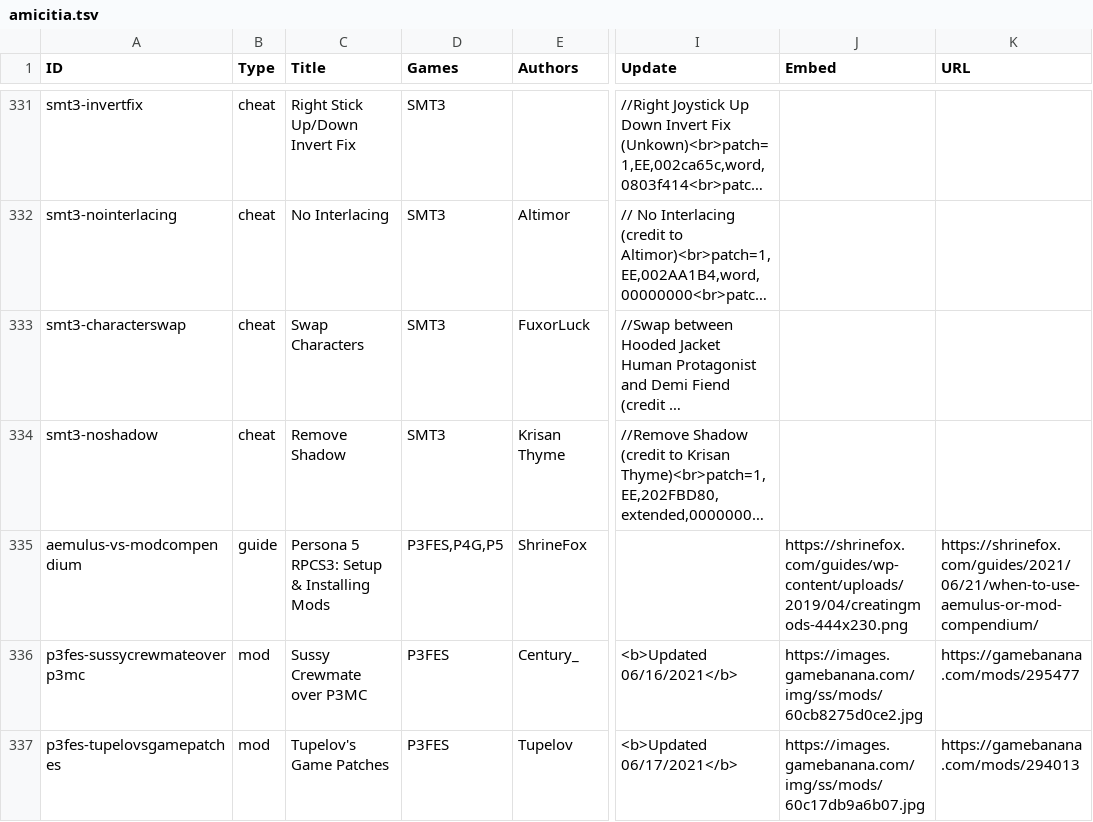
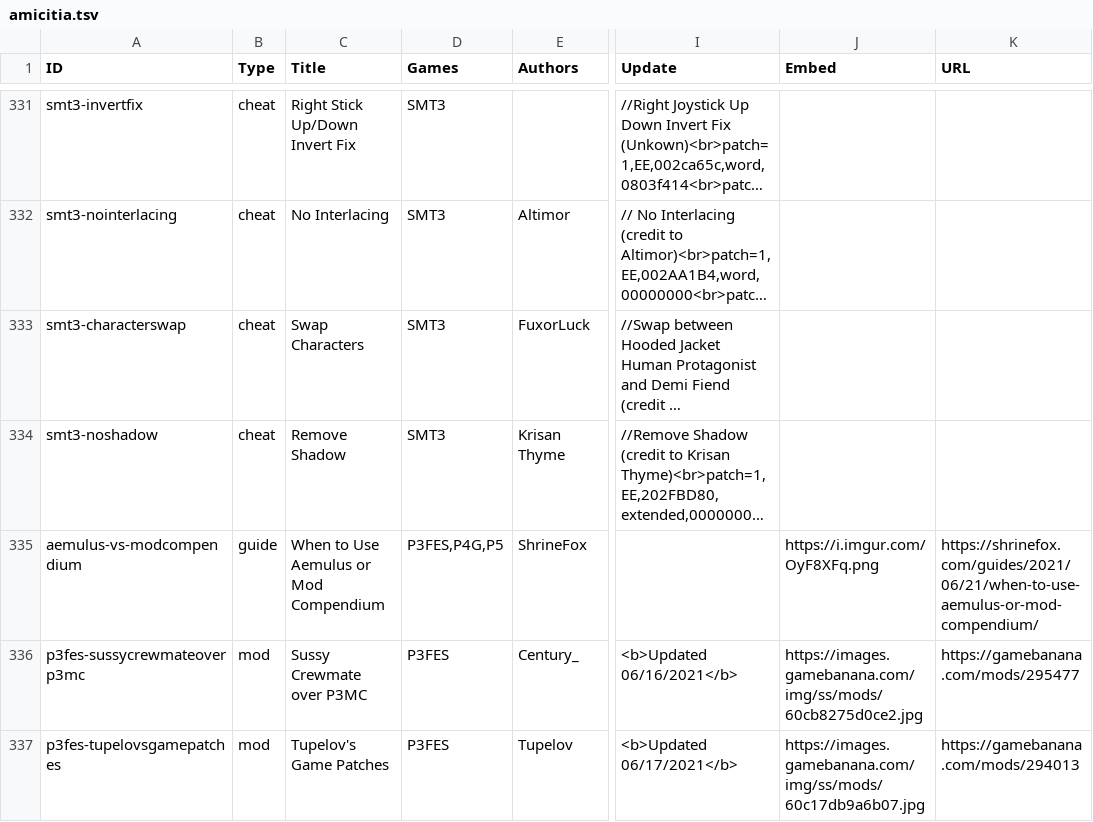
Before and after one commit to Amicitia/amicitia.github.io, a TSV file: db/amicitia.tsv, drawn as a sheet; only a part is shown, gaps mark what is left out; long unchanged cells end in …; the diff names each change by its address in the sheet, - before the commit and + after, or states it on an @@ line.

Commit message:
Fix guide image/title

```diff
--- a/db/amicitia.tsv
+++ b/db/amicitia.tsv
-C335 (Title): Persona 5 RPCS3: Setup & Installing Mods
+C335 (Title): When to Use Aemulus or Mod Compendium
-J335 (Embed): https://shrinefox.com/guides/wp-content/uploads/2019/04/creatingmods-444x230.png
+J335 (Embed): https://i.imgur.com/OyF8XFq.png
```
Also changed, not shown: 11 other files.
